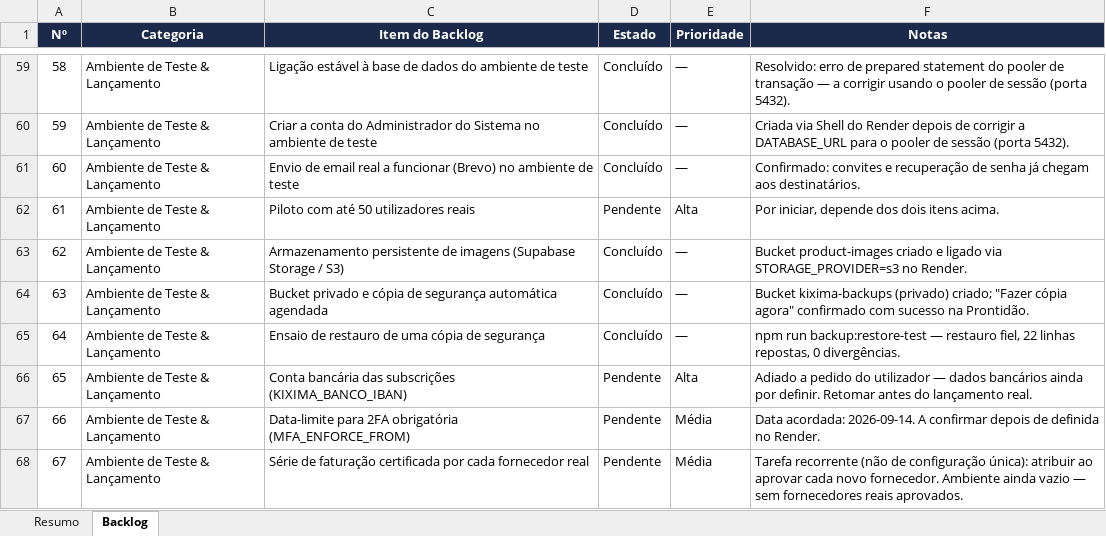
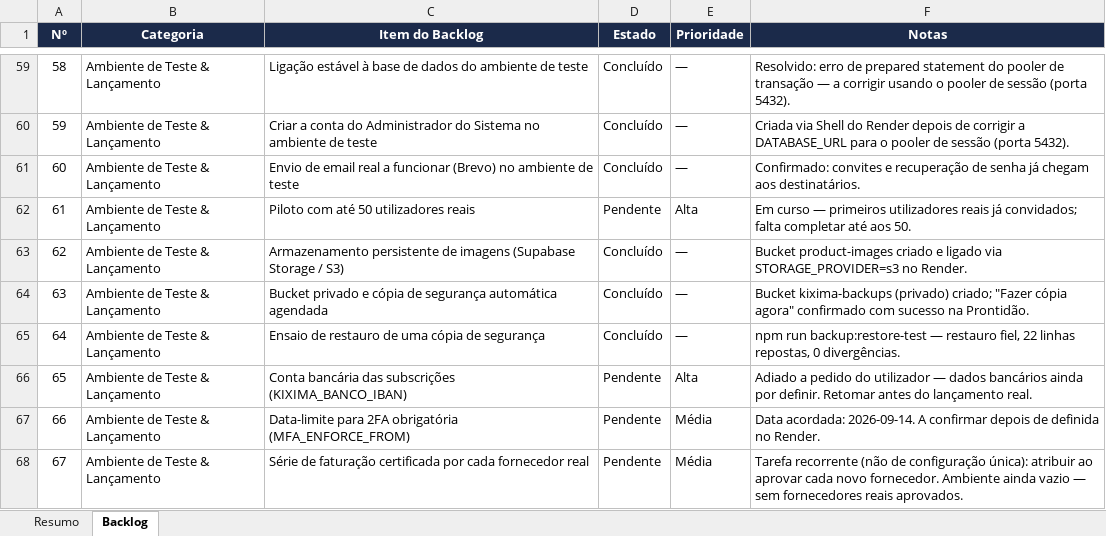
Before and after one commit to tocemedo-cpu/Kixima, an Excel workbook: Product_Backlog_KIXIMA.xlsx, sheet Backlog, drawn as a sheet; only a part is shown, gaps mark what is left out; values as stored, in another font and other column widths than the file's, no borders; conditional formats and table styles not drawn; the diff names each change by its address in the sheet, - before the commit and + after, or states it on an @@ line.

```diff
--- a/Product_Backlog_KIXIMA.xlsx (sheet Backlog)
+++ b/Product_Backlog_KIXIMA.xlsx (sheet Backlog)
-F62 (Notas): Por iniciar, depende dos dois itens acima.
+F62 (Notas): Em curso — primeiros utilizadores reais já convidados; falta completar até aos 50.
```
